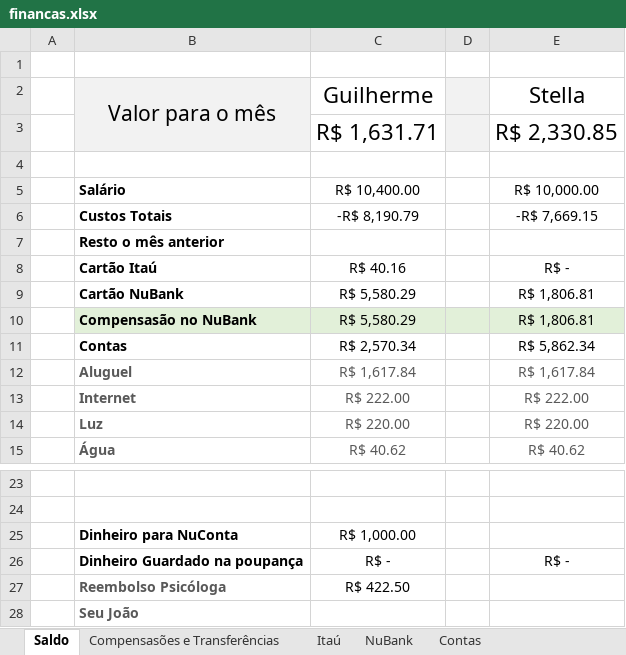
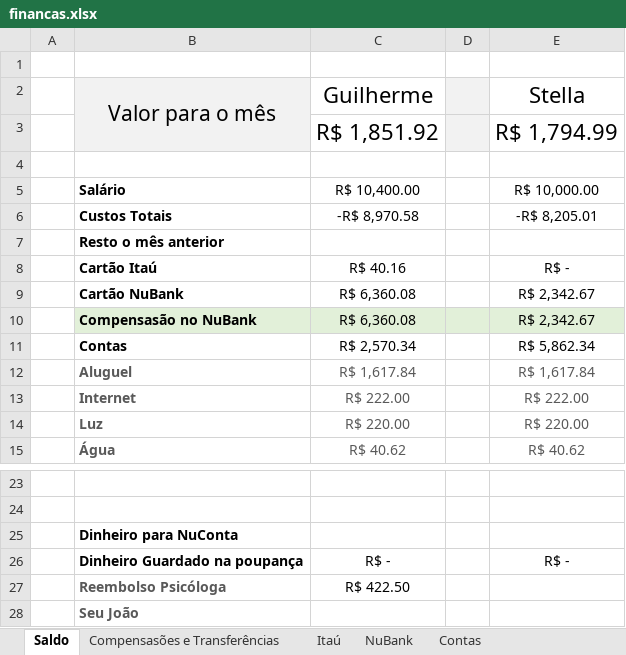
Before and after one commit to Teles-Gui/Financas, an Excel workbook: financas.xlsx, sheet Saldo, drawn as a sheet; only a part is shown, gaps mark what is left out; values as stored, in another font and other column widths than the file's, no borders; removed rows and columns are numbered as before the commit, all else as after; the diff names each change by its address in the sheet, - before the commit and + after, or states it on an @@ line.

```diff
--- a/financas.xlsx (sheet Saldo)
+++ b/financas.xlsx (sheet Saldo)
-row 3:  |  | R$ 1,631.71 |  | R$ 2,330.85
+row 3:  |  | R$ 1,851.92 |  | R$ 1,794.99
-C6: -R$ 8,190.79
+C6: -R$ 8,970.58
-E6: -R$ 7,669.15
+E6: -R$ 8,205.01
-C9:C10: R$ 5,580.29
+C9:C10: R$ 6,360.08
-E9:E10: R$ 1,806.81
+E9:E10: R$ 2,342.67
-C25: R$ 1,000.00
+C25: (empty)
```
Also changed, not shown: sheet NuBank, sheet NuConta e Poupança, sheet Compensasões e Transferências.
